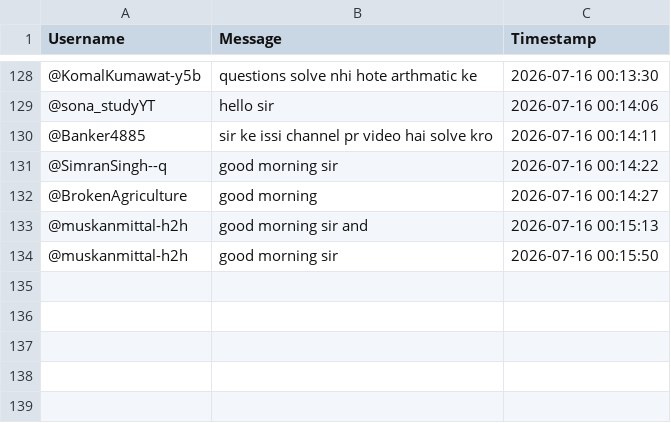
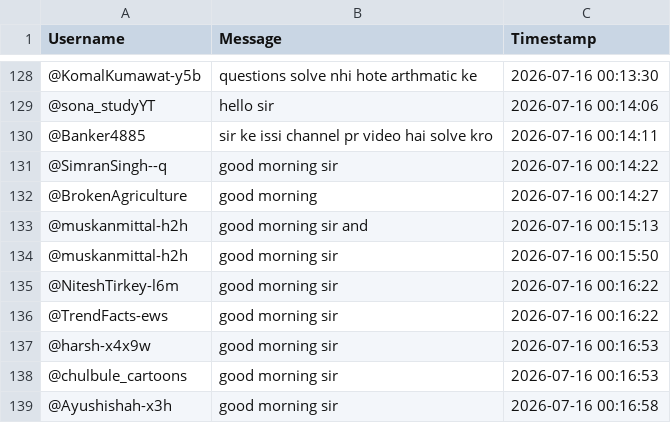
Before and after one commit to sjskkaka281/Ytsc, a CSV file: chat_db_Bm96LhzC4Qk.csv, drawn as a sheet; only a part is shown, gaps mark what is left out; the diff names each change by its address in the sheet, - before the commit and + after, or states it on an @@ line.

```diff
--- a/chat_db_Bm96LhzC4Qk.csv
+++ b/chat_db_Bm96LhzC4Qk.csv
+row 135: @NiteshTirkey-l6m | good morning sir | 2026-07-16 00:16:22
+row 136: @TrendFacts-ews | good morning sir | 2026-07-16 00:16:22
+row 137: @harsh-x4x9w | good morning sir | 2026-07-16 00:16:53
+row 138: @chulbule_cartoons | good morning sir | 2026-07-16 00:16:53
+row 139: @Ayushishah-x3h | good morning sir | 2026-07-16 00:16:58
```
